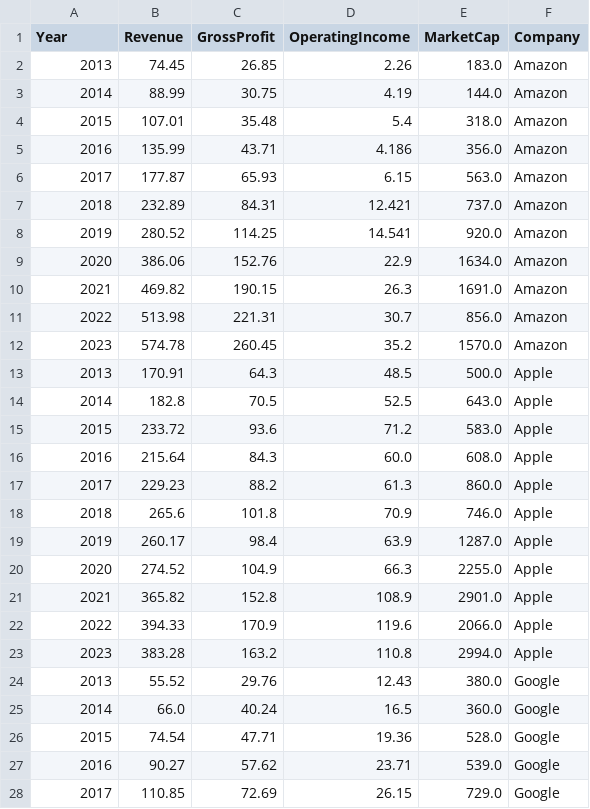
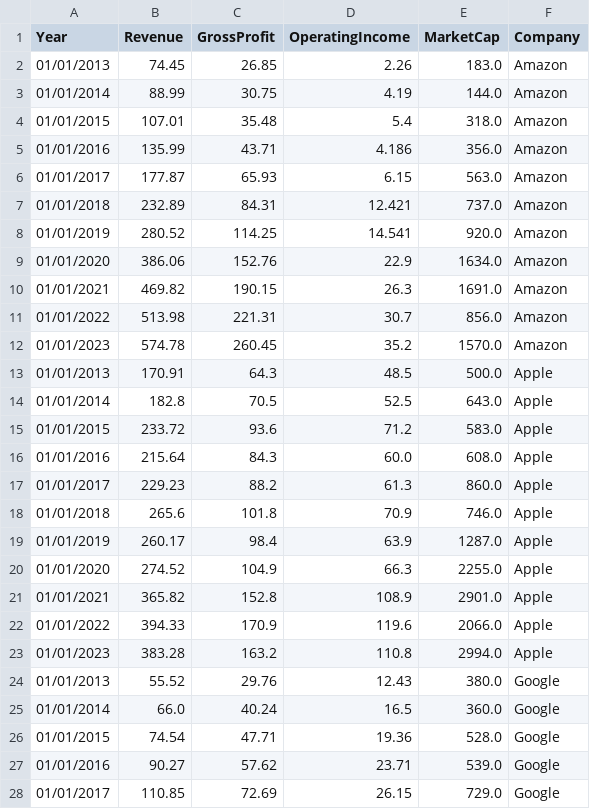
Before and after one commit to bruansh/Financial-Data-Analysis, a CSV file: merged_financials_2013_2023.csv, drawn as a sheet; only a part is shown; the diff covers the shown part only.

Commit message:
CLEANING DATA

```diff
--- a/merged_financials_2013_2023.csv
+++ b/merged_financials_2013_2023.csv
@@ -1,28 +1,28 @@
 Year,Revenue,GrossProfit,OperatingIncome,MarketCap,Company
-2013,74.45,26.85,2.26,183.0,Amazon
-2014,88.99,30.75,4.19,144.0,Amazon
-2015,107.01,35.48,5.4,318.0,Amazon
-2016,135.99,43.71,4.186,356.0,Amazon
-2017,177.87,65.93,6.15,563.0,Amazon
-2018,232.89,84.31,12.421,737.0,Amazon
-2019,280.52,114.25,14.541,920.0,Amazon
-2020,386.06,152.76,22.9,1634.0,Amazon
-2021,469.82,190.15,26.3,1691.0,Amazon
-2022,513.98,221.31,30.7,856.0,Amazon
-2023,574.78,260.45,35.2,1570.0,Amazon
-2013,170.91,64.3,48.5,500.0,Apple
-2014,182.8,70.5,52.5,643.0,Apple
-2015,233.72,93.6,71.2,583.0,Apple
-2016,215.64,84.3,60.0,608.0,Apple
-2017,229.23,88.2,61.3,860.0,Apple
-2018,265.6,101.8,70.9,746.0,Apple
-2019,260.17,98.4,63.9,1287.0,Apple
-2020,274.52,104.9,66.3,2255.0,Apple
-2021,365.82,152.8,108.9,2901.0,Apple
-2022,394.33,170.9,119.6,2066.0,Apple
-2023,383.28,163.2,110.8,2994.0,Apple
-2013,55.52,29.76,12.43,380.0,Google
-2014,66.0,40.24,16.5,360.0,Google
-2015,74.54,47.71,19.36,528.0,Google
-2016,90.27,57.62,23.71,539.0,Google
-2017,110.85,72.69,26.15,729.0,Google
+01/01/2013,74.45,26.85,2.26,183.0,Amazon
+01/01/2014,88.99,30.75,4.19,144.0,Amazon
+01/01/2015,107.01,35.48,5.4,318.0,Amazon
+01/01/2016,135.99,43.71,4.186,356.0,Amazon
+01/01/2017,177.87,65.93,6.15,563.0,Amazon
+01/01/2018,232.89,84.31,12.421,737.0,Amazon
+01/01/2019,280.52,114.25,14.541,920.0,Amazon
+01/01/2020,386.06,152.76,22.9,1634.0,Amazon
+01/01/2021,469.82,190.15,26.3,1691.0,Amazon
+01/01/2022,513.98,221.31,30.7,856.0,Amazon
+01/01/2023,574.78,260.45,35.2,1570.0,Amazon
+01/01/2013,170.91,64.3,48.5,500.0,Apple
+01/01/2014,182.8,70.5,52.5,643.0,Apple
+01/01/2015,233.72,93.6,71.2,583.0,Apple
+01/01/2016,215.64,84.3,60.0,608.0,Apple
+01/01/2017,229.23,88.2,61.3,860.0,Apple
+01/01/2018,265.6,101.8,70.9,746.0,Apple
+01/01/2019,260.17,98.4,63.9,1287.0,Apple
+01/01/2020,274.52,104.9,66.3,2255.0,Apple
+01/01/2021,365.82,152.8,108.9,2901.0,Apple
+01/01/2022,394.33,170.9,119.6,2066.0,Apple
+01/01/2023,383.28,163.2,110.8,2994.0,Apple
+01/01/2013,55.52,29.76,12.43,380.0,Google
+01/01/2014,66.0,40.24,16.5,360.0,Google
+01/01/2015,74.54,47.71,19.36,528.0,Google
+01/01/2016,90.27,57.62,23.71,539.0,Google
+01/01/2017,110.85,72.69,26.15,729.0,Google
```
Also changed, not shown: 39 edited cells elsewhere in this file, 3 other files.
